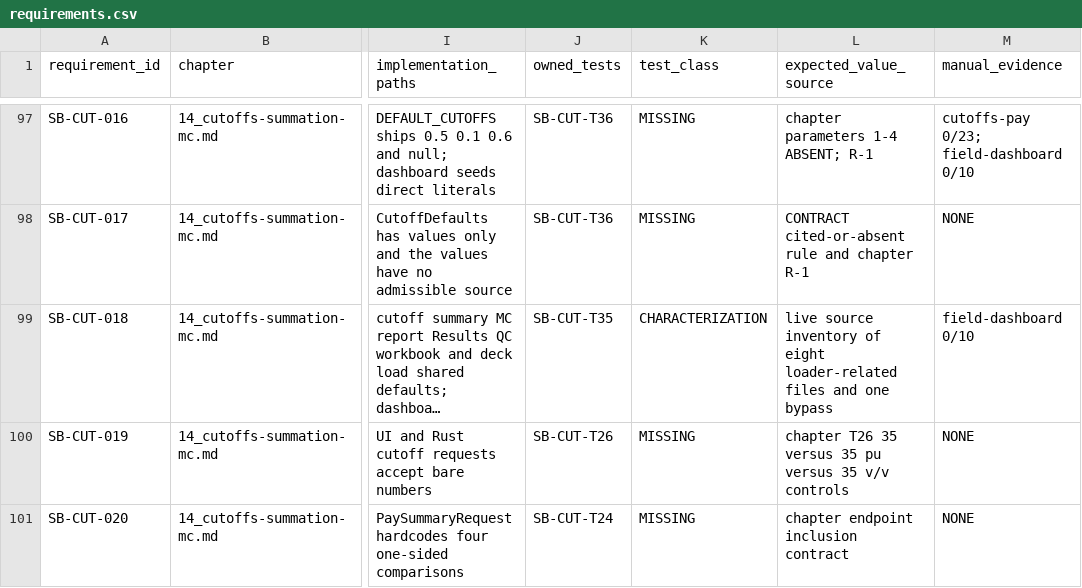
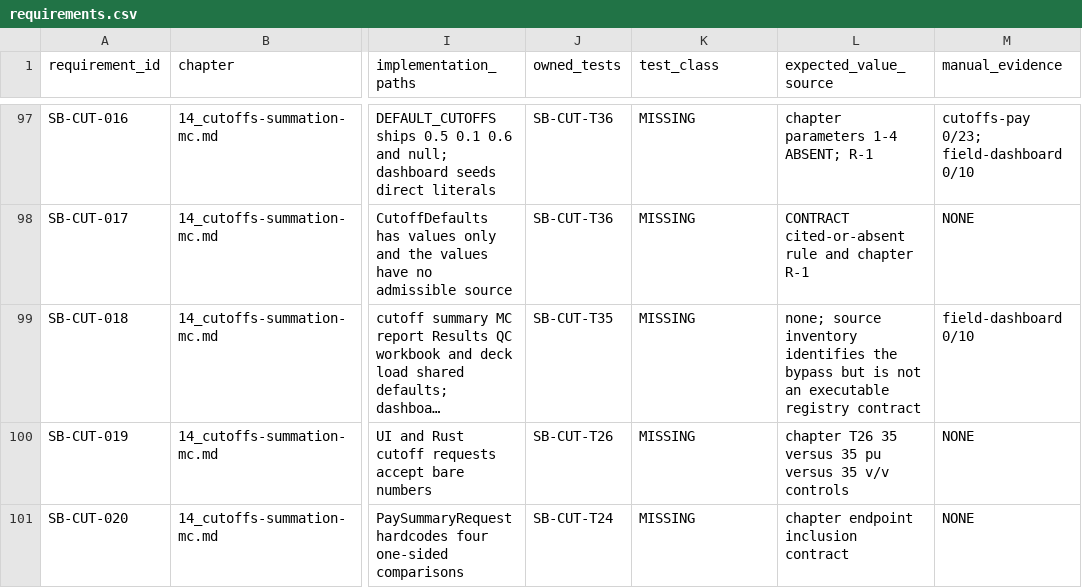
Before and after one commit to jauharst/SandiBumi, a CSV file: docs/takeover/requirements.csv, drawn as a sheet; only a part is shown, gaps mark what is left out; long unchanged cells end in …; the diff covers the shown part only; the diff names each change by its address in the sheet, - before the commit and + after, or states it on an @@ line.

Commit message:
G1-AUDIT resolve claimed tests to executable evidence

```diff
--- a/docs/takeover/requirements.csv
+++ b/docs/takeover/requirements.csv
-K99 (test_class): CHARACTERIZATION
+K99 (test_class): MISSING
-L99 (expected_value_source): live source inventory of eight loader-related files and one bypass
+L99 (expected_value_source): none; source inventory identifies the bypass but is not an executable registry contract
```
Also changed, not shown: 32 edited cells elsewhere in this file, 9 other files.
